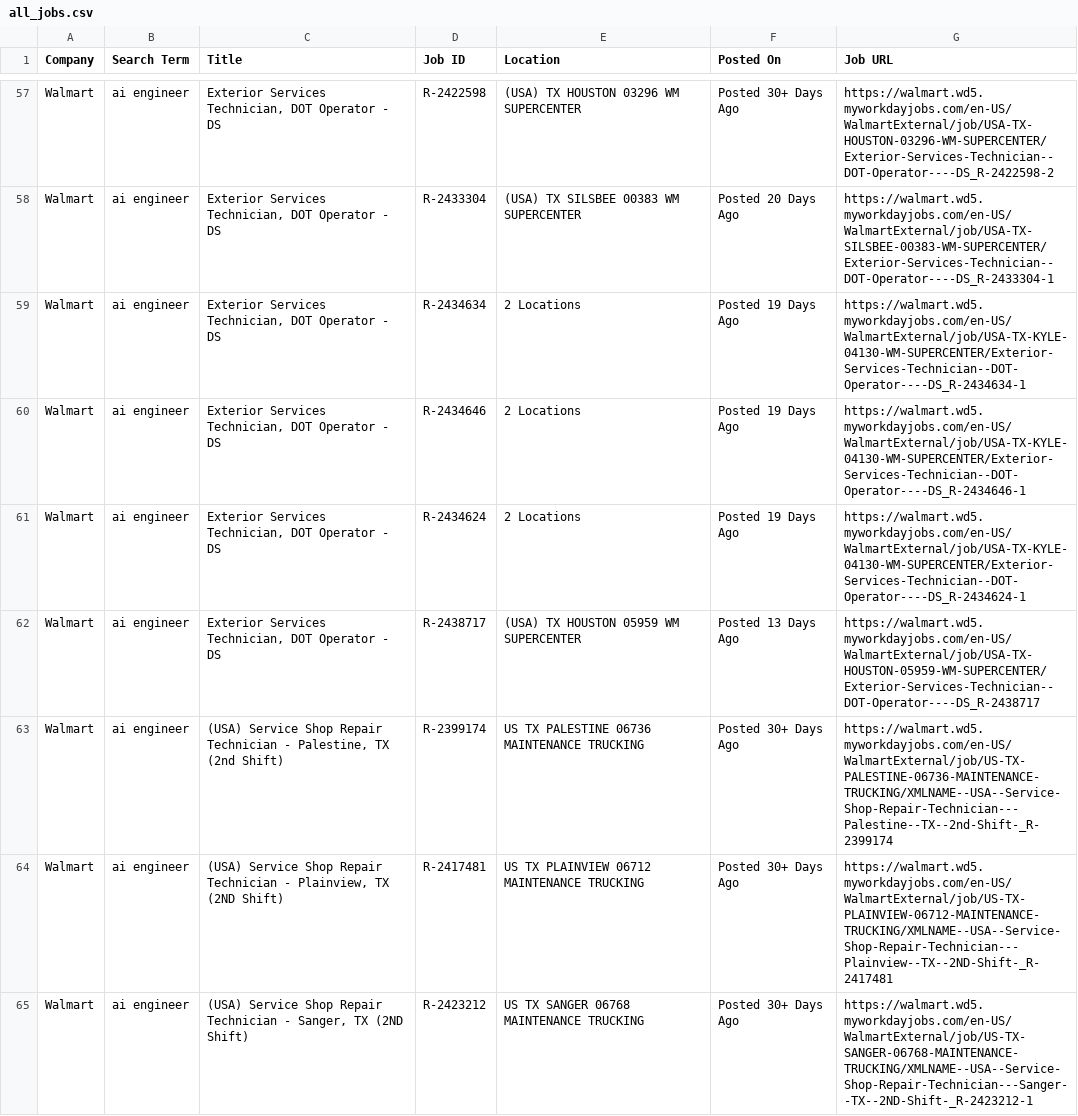
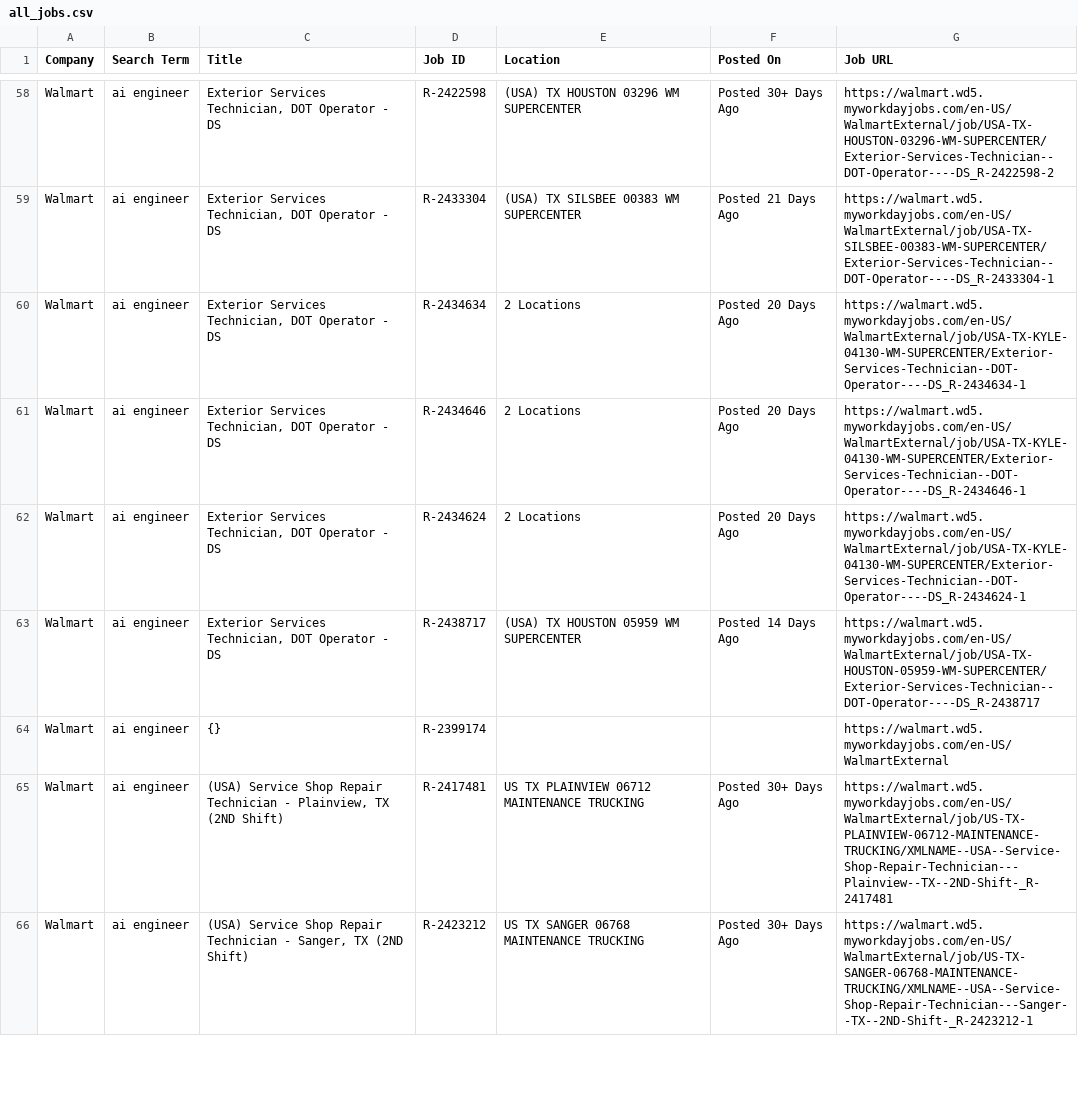
Before and after one commit to melbydick/BUSA521-Capstone, a CSV file: all_jobs.csv, drawn as a sheet; only a part is shown, gaps mark what is left out; addresses are those after the commit; the diff covers the shown part only; the diff names each change by its address in the sheet, - before the commit and + after, or states it on an @@ line.

```diff
--- a/all_jobs.csv
+++ b/all_jobs.csv
-F59 (Posted On): Posted 20 Days Ago
+F59 (Posted On): Posted 21 Days Ago
-F60:F62 (Posted On): Posted 19 Days Ago
+F60:F62 (Posted On): Posted 20 Days Ago
-F63 (Posted On): Posted 13 Days Ago
+F63 (Posted On): Posted 14 Days Ago
-C64 (Title): (USA) Service Shop Repair Technician - Palestine, TX (2nd Shift)
+C64 (Title): {}
-E64 (Location): US TX PALESTINE 06736 MAINTENANCE TRUCKING
+E64 (Location): (empty)
-F64 (Posted On): Posted 30+ Days Ago
+F64 (Posted On): (empty)
-G64 (Job URL): https://walmart.wd5.myworkdayjobs.com/en-US/WalmartExternal/job/US-TX-PALESTINE-06736-MAINTENANCE-TRUCKING/XMLNAME--USA--Service-Shop-Repair-Technician---Palestine--TX--2nd-Shift-_R-2399174
+G64 (Job URL): https://walmart.wd5.myworkdayjobs.com/en-US/WalmartExternal
```
Also changed, not shown: 6 added rows, 3 removed rows and 103 edited cells elsewhere in this file.
